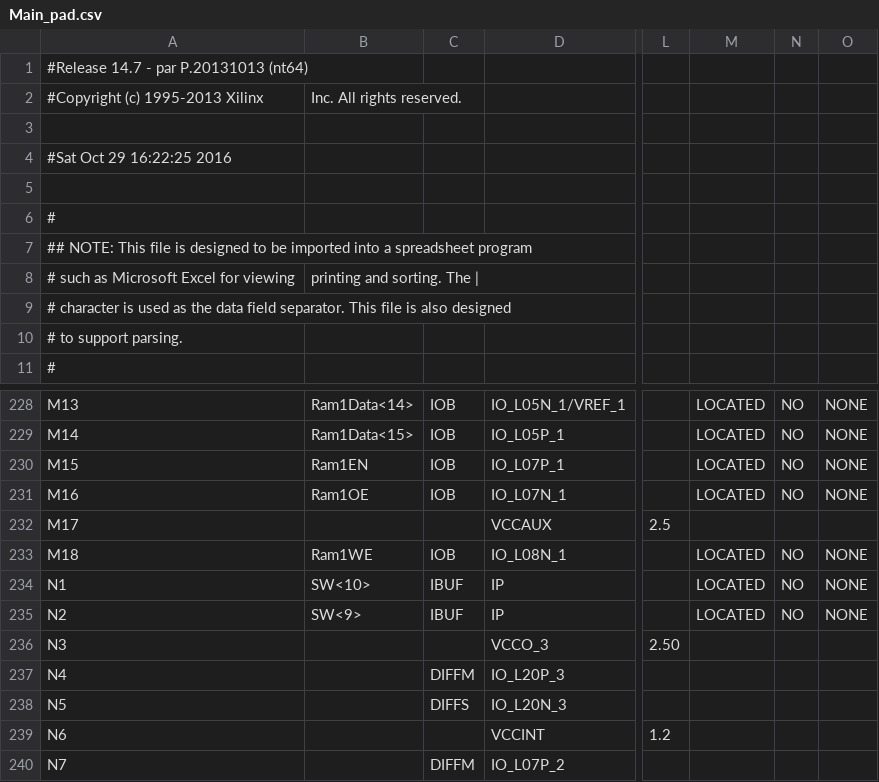
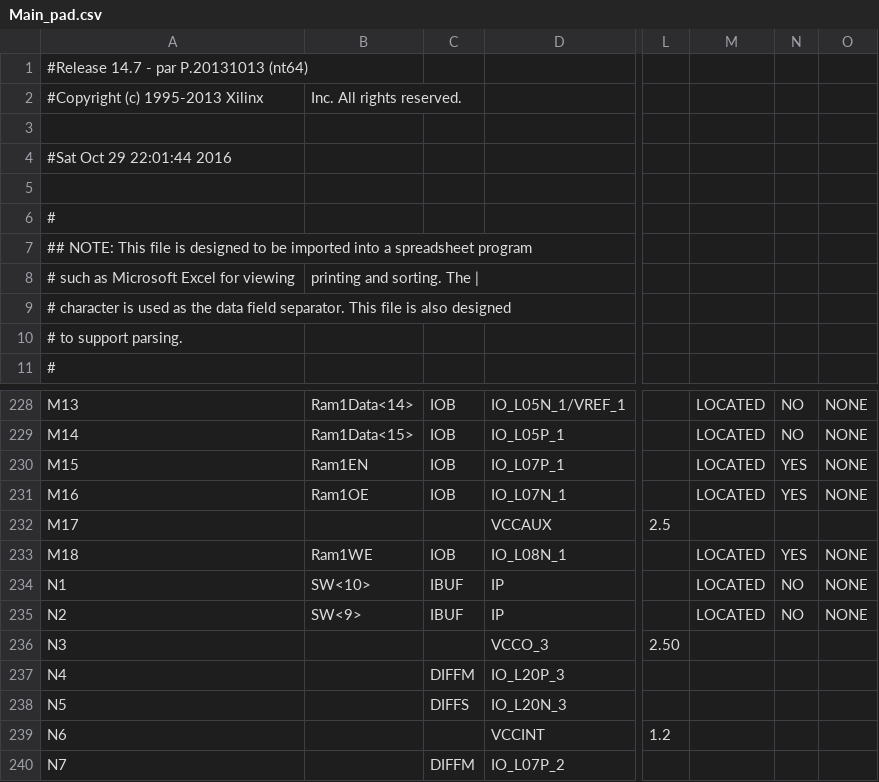
Before and after one commit to Somefive/CPU_RAM_Experiment, a CSV file: Main_pad.csv, drawn as a sheet; only a part is shown, gaps mark what is left out; the diff names each change by its address in the sheet, - before the commit and + after, or states it on an @@ line.

```diff
--- a/Main_pad.csv
+++ b/Main_pad.csv
-A4: #Sat Oct 29 16:22:25 2016
+A4: #Sat Oct 29 22:01:44 2016
-N230:N231: NO
+N230:N231: YES
-N233: NO
+N233: YES
```
Also changed, not shown: 58 other files.
